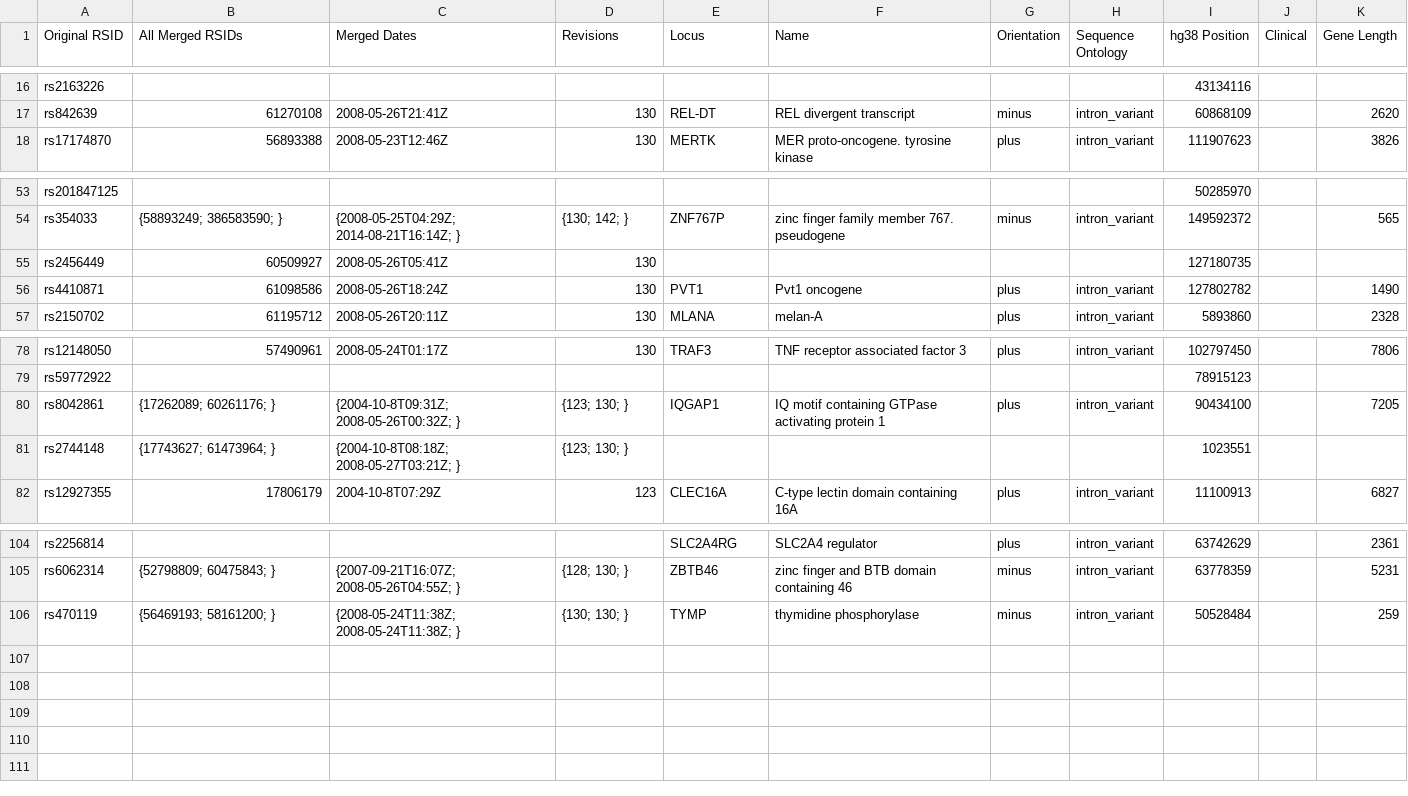
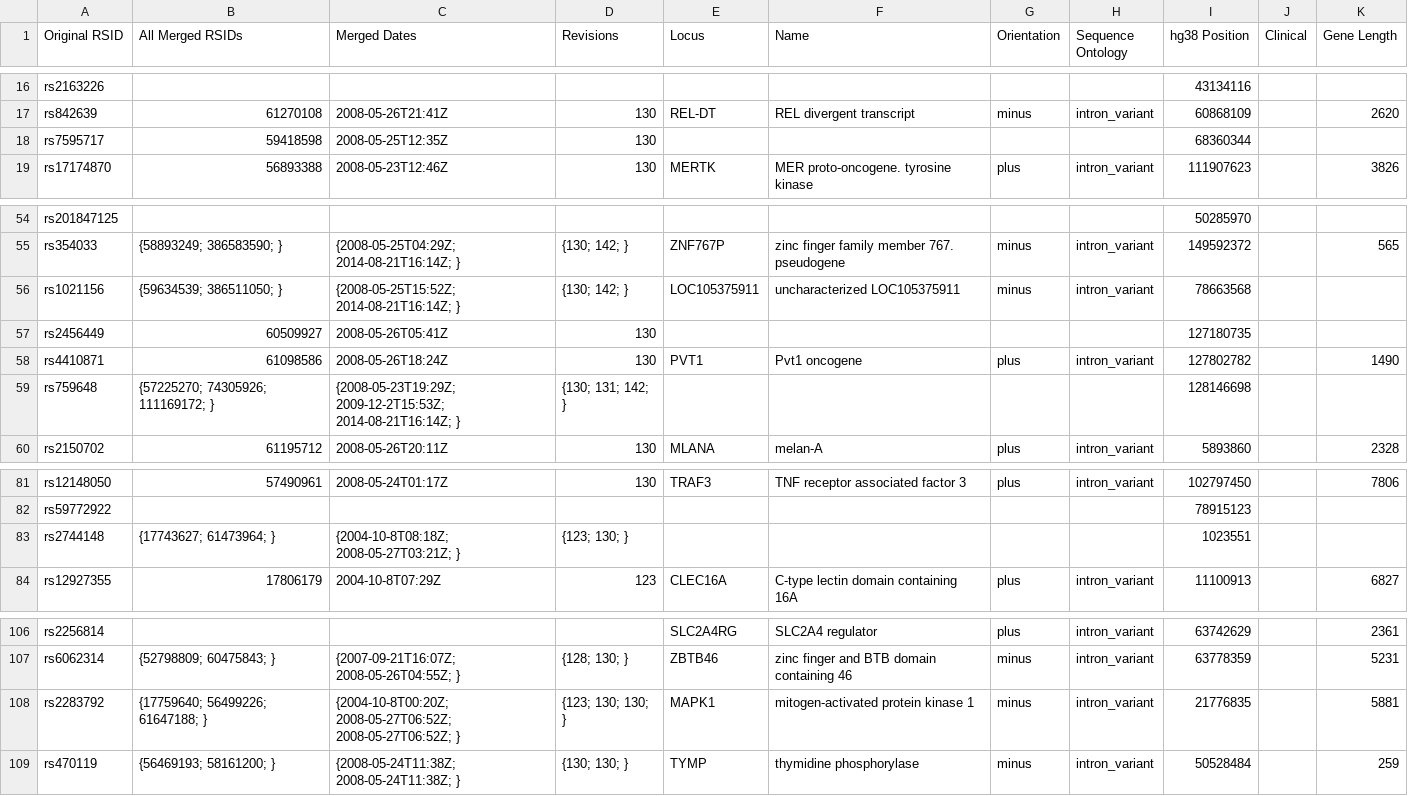
Before and after one commit to ZacharyMcDonald/MS-GWAS-Comparisons, a CSV file: output/s2013_results.csv, drawn as a sheet; only a part is shown, gaps mark what is left out; removed rows and columns are numbered as before the commit, all else as after; the diff covers the shown part only; the diff names each change by its address in the sheet, - before the commit and + after, or states it on an @@ line.

```diff
--- a/output/s2013_results.csv
+++ b/output/s2013_results.csv
+row 18: rs7595717 | 59418598 | 2008-05-25T12:35Z | 130 |  |  |  |  | 68360344
+row 56: rs1021156 | {59634539; 386511050; } | {2008-05-25T15:52Z; 2014-08-21T16:14Z; } | {130; 142; } | LOC105375911 | uncharacterized LOC105375911 | minus | intron_variant | 78663568
+row 59: rs759648 | {57225270; 74305926; 111169172; } | {2008-05-23T19:29Z; 2009-12-2T15:53Z; 2014-08-21T16:14Z; } | {130; 131; 142; } |  |  |  |  | 128146698
-row 80: rs8042861 | {17262089; 60261176; } | {2004-10-8T09:31Z; 2008-05-26T00:32Z; } | {123; 130; } | IQGAP1 | IQ motif containing GTPase activating protein 1 | plus | intron_variant | 90434100 |  | 7205
+row 108: rs2283792 | {17759640; 56499226; 61647188; } | {2004-10-8T00:20Z; 2008-05-27T06:52Z; 2008-05-27T06:52Z; } | {123; 130; 130; } | MAPK1 | mitogen-activated protein kinase 1 | minus | intron_variant | 21776835 |  | 5881
```
Also changed, not shown: 34 edited cells elsewhere in this file, output/s2013s2019_overlap.csv, output/s2019_results.csv, 6 other files.
